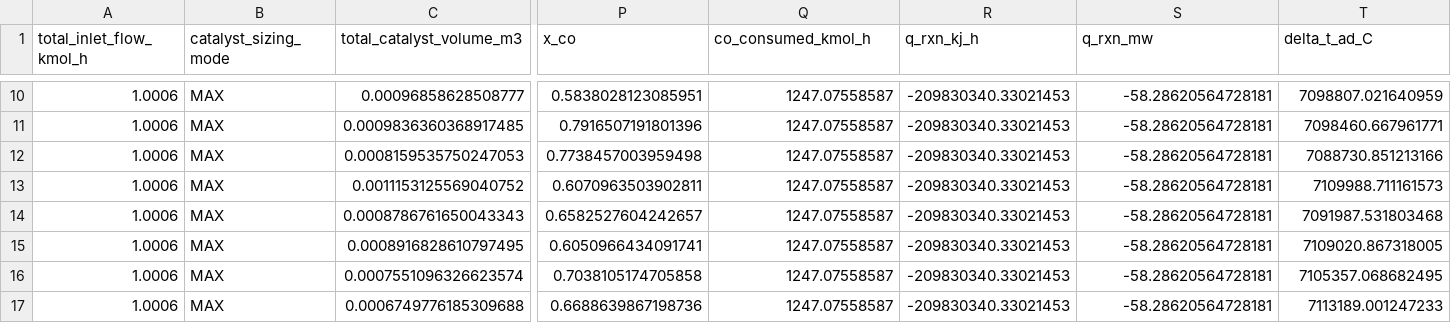
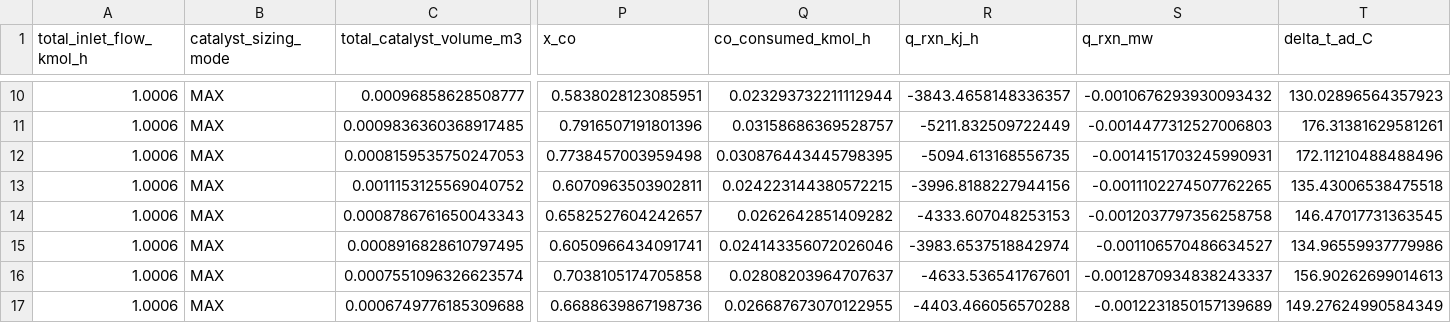
Before and after one commit to alialhooti217-cmd/FT-Reactor, a CSV file: data/processed/dataset.csv, drawn as a sheet; only a part is shown, gaps mark what is left out; the diff covers the shown part only; the diff names each change by its address in the sheet, - before the commit and + after, or states it on an @@ line.

```diff
--- a/data/processed/dataset.csv
+++ b/data/processed/dataset.csv
-Q10 (co_consumed_kmol_h): 1247.07558587
+Q10 (co_consumed_kmol_h): 0.023293732211112944
-R10 (q_rxn_kj_h): -209830340.33021453
+R10 (q_rxn_kj_h): -3843.4658148336357
-S10 (q_rxn_mw): -58.28620564728181
+S10 (q_rxn_mw): -0.0010676293930093432
-T10 (delta_t_ad_C): 7098807.021640959
+T10 (delta_t_ad_C): 130.02896564357923
-Q11 (co_consumed_kmol_h): 1247.07558587
+Q11 (co_consumed_kmol_h): 0.03158686369528757
-R11 (q_rxn_kj_h): -209830340.33021453
+R11 (q_rxn_kj_h): -5211.832509722449
-S11 (q_rxn_mw): -58.28620564728181
+S11 (q_rxn_mw): -0.0014477312527006803
-T11 (delta_t_ad_C): 7098460.667961771
+T11 (delta_t_ad_C): 176.31381629581261
-Q12 (co_consumed_kmol_h): 1247.07558587
+Q12 (co_consumed_kmol_h): 0.030876443445798395
-R12 (q_rxn_kj_h): -209830340.33021453
+R12 (q_rxn_kj_h): -5094.613168556735
-S12 (q_rxn_mw): -58.28620564728181
+S12 (q_rxn_mw): -0.0014151703245990931
-T12 (delta_t_ad_C): 7088730.851213166
+T12 (delta_t_ad_C): 172.11210488488496
-Q13 (co_consumed_kmol_h): 1247.07558587
+Q13 (co_consumed_kmol_h): 0.024223144380572215
-R13 (q_rxn_kj_h): -209830340.33021453
+R13 (q_rxn_kj_h): -3996.8188227944156
-S13 (q_rxn_mw): -58.28620564728181
+S13 (q_rxn_mw): -0.0011102274507762265
-T13 (delta_t_ad_C): 7109988.711161573
+T13 (delta_t_ad_C): 135.43006538475518
-Q14 (co_consumed_kmol_h): 1247.07558587
+Q14 (co_consumed_kmol_h): 0.0262642851409282
-R14 (q_rxn_kj_h): -209830340.33021453
+R14 (q_rxn_kj_h): -4333.607048253153
-S14 (q_rxn_mw): -58.28620564728181
+S14 (q_rxn_mw): -0.0012037797356258758
-T14 (delta_t_ad_C): 7091987.531803468
+T14 (delta_t_ad_C): 146.47017731363545
-Q15 (co_consumed_kmol_h): 1247.07558587
+Q15 (co_consumed_kmol_h): 0.024143356072026046
-R15 (q_rxn_kj_h): -209830340.33021453
+R15 (q_rxn_kj_h): -3983.6537518842974
-S15 (q_rxn_mw): -58.28620564728181
+S15 (q_rxn_mw): -0.001106570486634527
-T15 (delta_t_ad_C): 7109020.867318005
+T15 (delta_t_ad_C): 134.96559937779986
-Q16 (co_consumed_kmol_h): 1247.07558587
+Q16 (co_consumed_kmol_h): 0.02808203964707637
-R16 (q_rxn_kj_h): -209830340.33021453
+R16 (q_rxn_kj_h): -4633.536541767601
-S16 (q_rxn_mw): -58.28620564728181
+S16 (q_rxn_mw): -0.0012870934838243337
-T16 (delta_t_ad_C): 7105357.068682495
+T16 (delta_t_ad_C): 156.90262699014613
-Q17 (co_consumed_kmol_h): 1247.07558587
+Q17 (co_consumed_kmol_h): 0.026687673070122955
-R17 (q_rxn_kj_h): -209830340.33021453
+R17 (q_rxn_kj_h): -4403.466056570288
-S17 (q_rxn_mw): -58.28620564728181
+S17 (q_rxn_mw): -0.0012231850157139689
-T17 (delta_t_ad_C): 7113189.001247233
+T17 (delta_t_ad_C): 149.27624990584349
```
Also changed, not shown: 48 edited cells elsewhere in this file.
